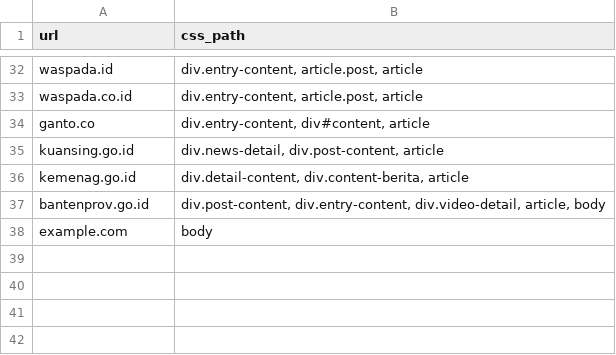
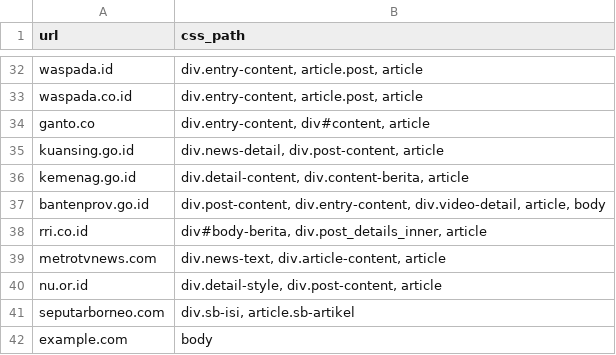
Before and after one commit to magang-b2-2026/crawler-engine-halim, a CSV file: Scrapper/sample_css_paths.csv, drawn as a sheet; only a part is shown, gaps mark what is left out.

```diff
--- a/Scrapper/sample_css_paths.csv
+++ b/Scrapper/sample_css_paths.csv
@@ -37,2 +37,6 @@ kemenag.go.id;"div.detail-content, div.content-berita, article"
 bantenprov.go.id;"div.post-content, div.entry-content, div.video-detail, article, body"
+rri.co.id;"div#body-berita, div.post_details_inner, article"
+metrotvnews.com;"div.news-text, div.article-content, article"
+nu.or.id;"div.detail-style, div.post-content, article"
+seputarborneo.com;"div.sb-isi, article.sb-artikel"
 example.com;"body"
```
Also changed, not shown: 56 other files.
